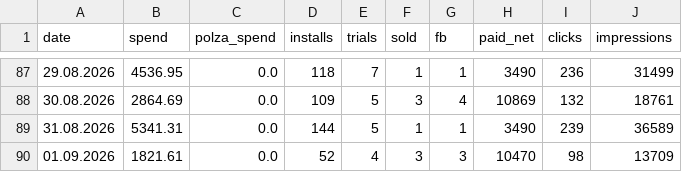
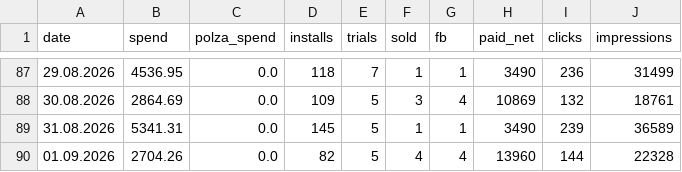
Before and after one commit to lusnikovvaceslav9-oss/elixir-dashboard, a CSV file: data/planto-daily.csv, drawn as a sheet; only a part is shown, gaps mark what is left out.

Commit message:
chore: auto-update Planto feed data

```diff
--- a/data/planto-daily.csv
+++ b/data/planto-daily.csv
@@ -88,3 +88,3 @@ date,spend,polza_spend,installs,trials,sold,fb,paid_net,clicks,impressions
 30.08.2026,2864.69,0.0,109,5,3,4,10869,132,18761
-31.08.2026,5341.31,0.0,144,5,1,1,3490,239,36589
-01.09.2026,1821.61,0.0,52,4,3,3,10470,98,13709
+31.08.2026,5341.31,0.0,145,5,1,1,3490,239,36589
+01.09.2026,2704.26,0.0,82,5,4,4,13960,144,22328
```
Also changed, not shown: 3 other files.
